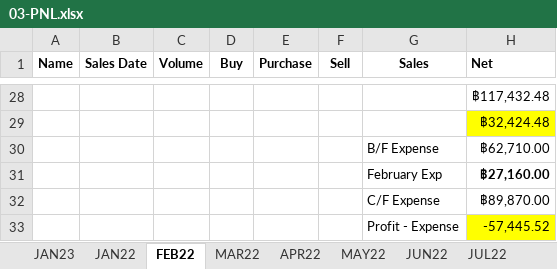
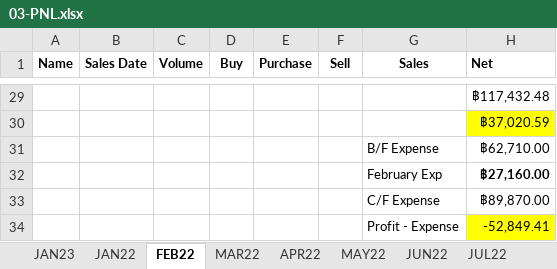
Before and after one commit to santimcs/A7, an Excel workbook: Excel/03-PNL.xlsx, sheet FEB22, drawn as a sheet; only a part is shown, gaps mark what is left out; values as stored, in another font and other column widths than the file's, no borders; addresses are those after the commit; the diff covers the shown part only; the diff names each change by its address in the sheet, - before the commit and + after, or states it on an @@ line.

```diff
--- a/Excel/03-PNL.xlsx (sheet FEB22)
+++ b/Excel/03-PNL.xlsx (sheet FEB22)
-H30 (Net): ฿32,424.48
+H30 (Net): ฿37,020.59
-H34 (Net): -57,445.52
+H34 (Net): -52,849.41
```
Also changed, not shown: 3 added rows, 2 removed rows, 14 moved rows and cell formats elsewhere in this sheet, sheet APR22, sheet NOV22, sheet DEC22, sheet OCT22, sheet MAY22, sheet AUG22, 5 more sheets, formulas that keep their value, Excel/01-CashFlow.xlsx, Excel/02-Profit_by_Type.xlsx, 49 other files.
